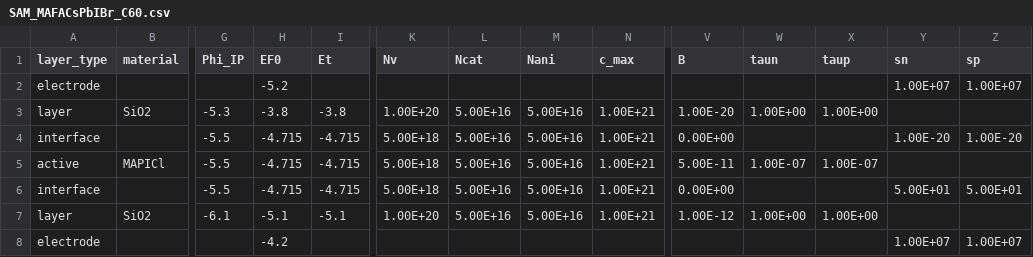
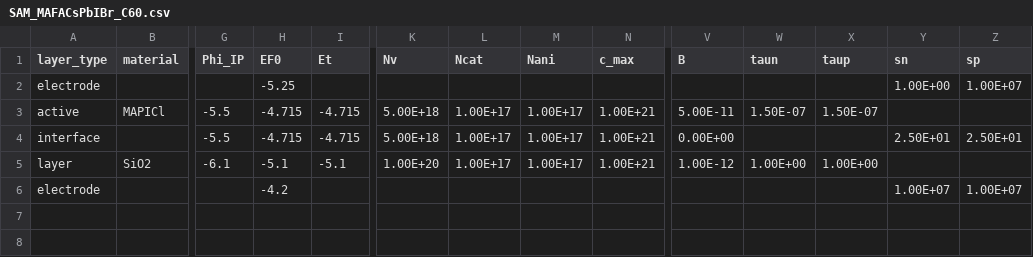
Before and after one commit to lucy-hart/Driftfusion, a CSV file: Input_files/SAM_MAFACsPbIBr_C60.csv, drawn as a sheet; only a part is shown, gaps mark what is left out; removed rows and columns are numbered as before the commit, all else as after; rows hold the shown columns only; the diff names each change by its address in the sheet, - before the commit and + after, or states it on an @@ line.

```diff
--- a/Input_files/SAM_MAFACsPbIBr_C60.csv
+++ b/Input_files/SAM_MAFACsPbIBr_C60.csv
-H2 (EF0): -5.2
+H2 (EF0): -5.25
-Y2 (sn): 1.00E+07
+Y2 (sn): 1.00E+00
-row 3: layer | SiO2 | -5.3 | -3.8 | -3.8 | 1.00E+20 | 5.00E+16 | 5.00E+16 | 1.00E+21 | 1.00E-20 | 1.00E+00 | 1.00E+00
-row 4: interface |  | -5.5 | -4.715 | -4.715 | 5.00E+18 | 5.00E+16 | 5.00E+16 | 1.00E+21 | 0.00E+00 |  |  | 1.00E-20 | 1.00E-20
-L3:L5 (Ncat): 5.00E+16
+L3:L5 (Ncat): 1.00E+17
-M3:M5 (Nani): 5.00E+16
+M3:M5 (Nani): 1.00E+17
-W3 (taun): 1.00E-07
+W3 (taun): 1.50E-07
-X3 (taup): 1.00E-07
+X3 (taup): 1.50E-07
-Y4 (sn): 5.00E+01
+Y4 (sn): 2.50E+01
-Z4 (sp): 5.00E+01
+Z4 (sp): 2.50E+01
```
Also changed, not shown: Input_files/SAM_MAFACsPbIBr_C60_Dark.csv, 3 other files.
